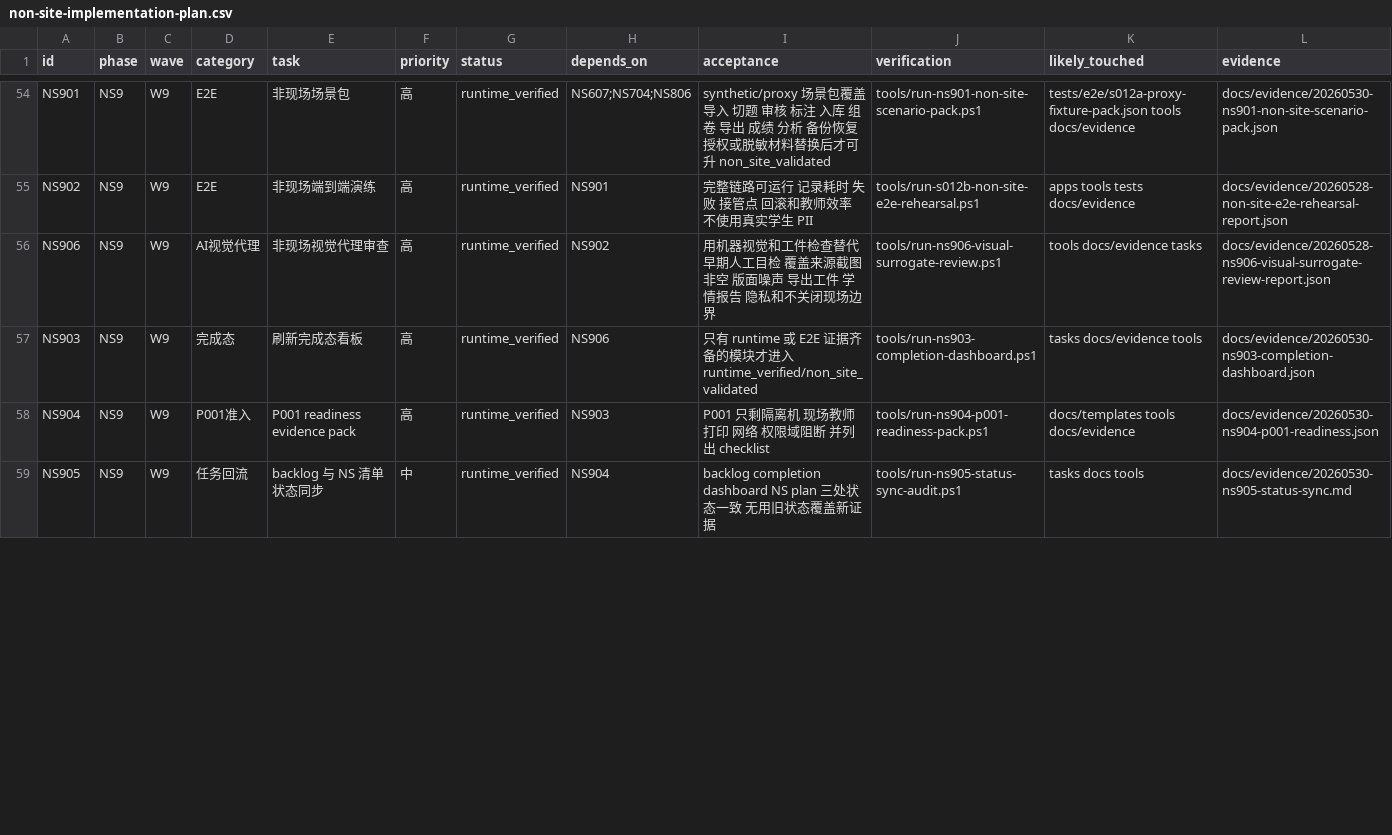
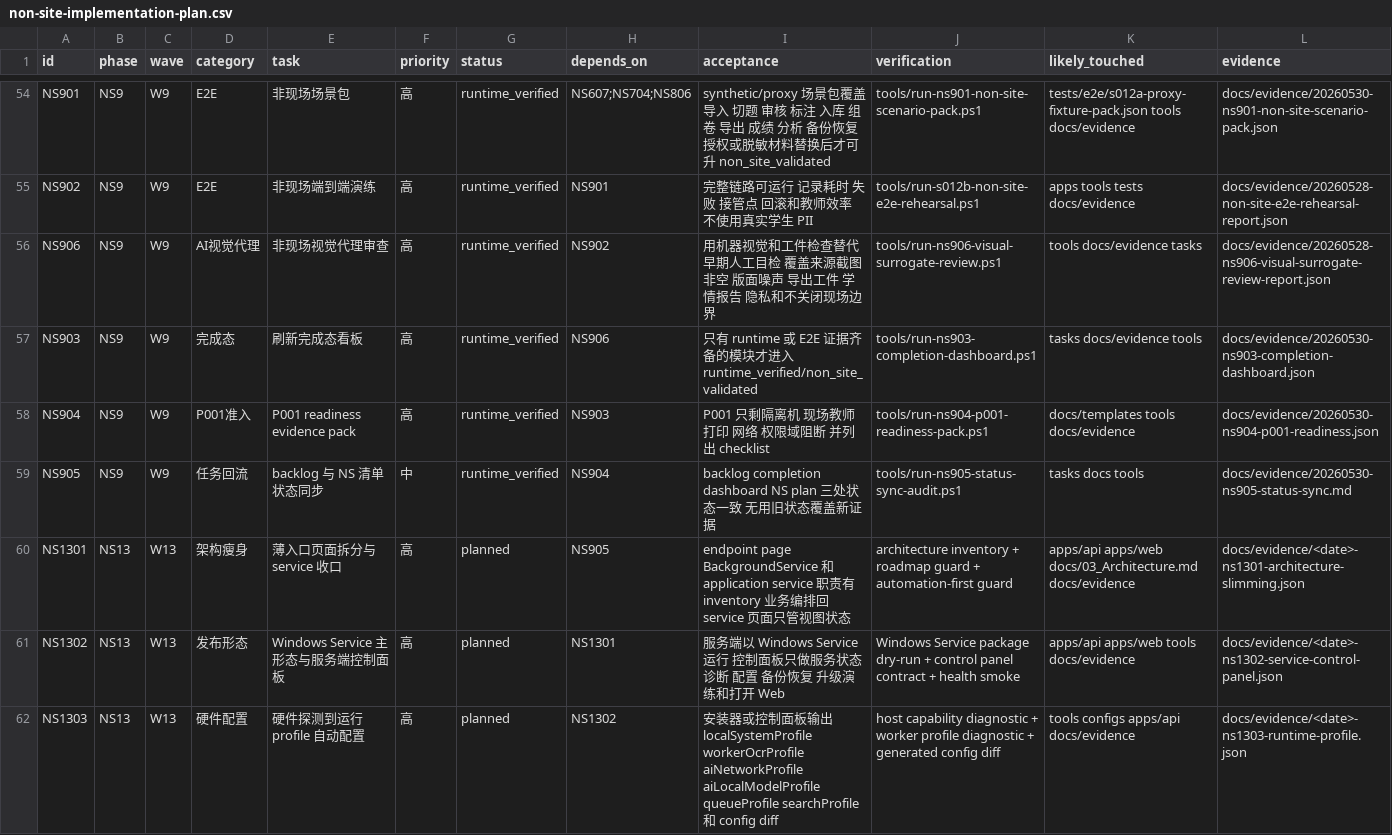
Before and after one commit to sciman-top/k12-question-graph, a CSV file: tasks/non-site-implementation-plan.csv, drawn as a sheet; only a part is shown, gaps mark what is left out; rows hold the shown columns only; the diff covers the shown part only; the diff names each change by its address in the sheet, - before the commit and + after, or states it on an @@ line.

Commit message:
Refine productization roadmap and architecture docs

```diff
--- a/tasks/non-site-implementation-plan.csv
+++ b/tasks/non-site-implementation-plan.csv
+row 60: NS1301 | NS13 | W13 | 架构瘦身 | 薄入口页面拆分与 service 收口 | 高 | planned | NS905 | endpoint page BackgroundService 和 application service 职责有 inventory 业务编排回 service 页面只管视图状态 | architecture inventory + roadmap guard + automation-first guard | apps/api apps/web docs/03_Architecture.md docs/evidence | docs/evidence/<date>-ns1301-architecture-slimming.json
+row 61: NS1302 | NS13 | W13 | 发布形态 | Windows Service 主形态与服务端控制面板 | 高 | planned | NS1301 | 服务端以 Windows Service 运行 控制面板只做服务状态 诊断 配置 备份恢复 升级演练和打开 Web | Windows Service package dry-run + control panel contract + health smoke | apps/api apps/web tools docs/evidence | docs/evidence/<date>-ns1302-service-control-panel.json
+row 62: NS1303 | NS13 | W13 | 硬件配置 | 硬件探测到运行 profile 自动配置 | 高 | planned | NS1302 | 安装器或控制面板输出 localSystemProfile workerOcrProfile aiNetworkProfile aiLocalModelProfile queueProfile searchProfile 和 config diff | host capability diagnostic + worker profile diagnostic + generated config diff | tools configs apps/api docs/evidence | docs/evidence/<date>-ns1303-runtime-profile.json
```
Also changed, not shown: 5 added rows and 1 edited cell elsewhere in this file, tasks/automation-first-contract.csv, tasks/backlog.csv, 10 other files.
